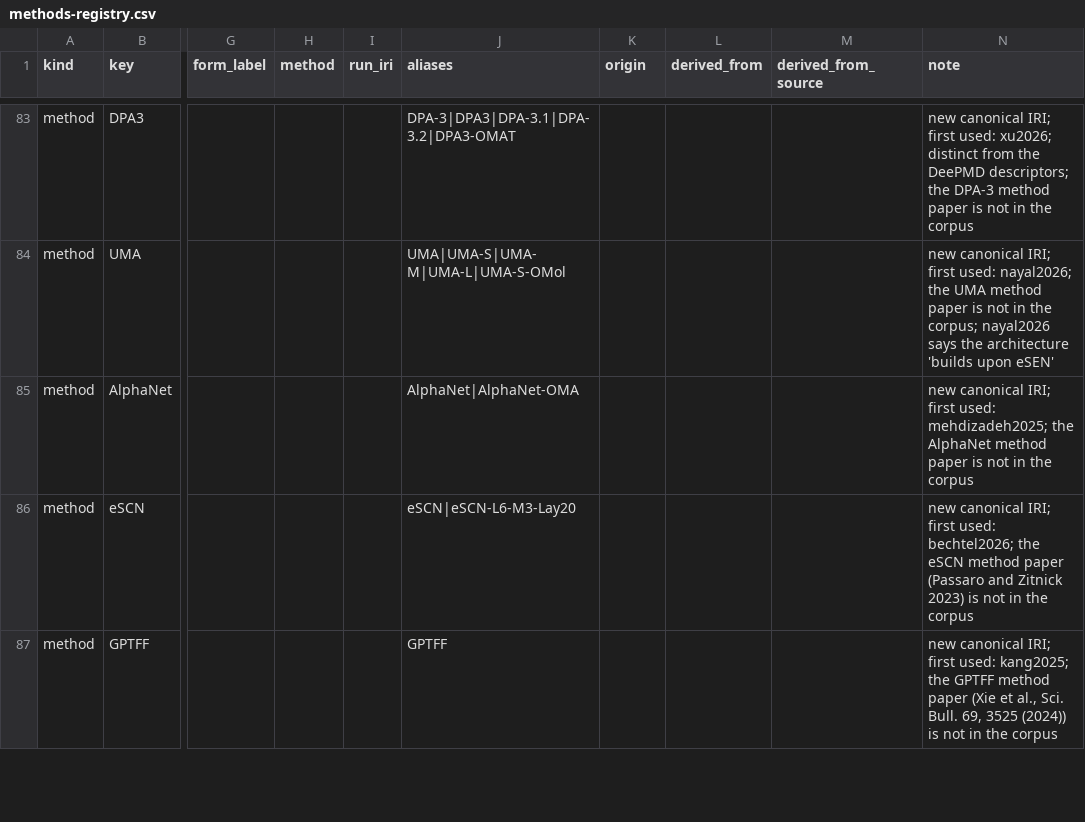
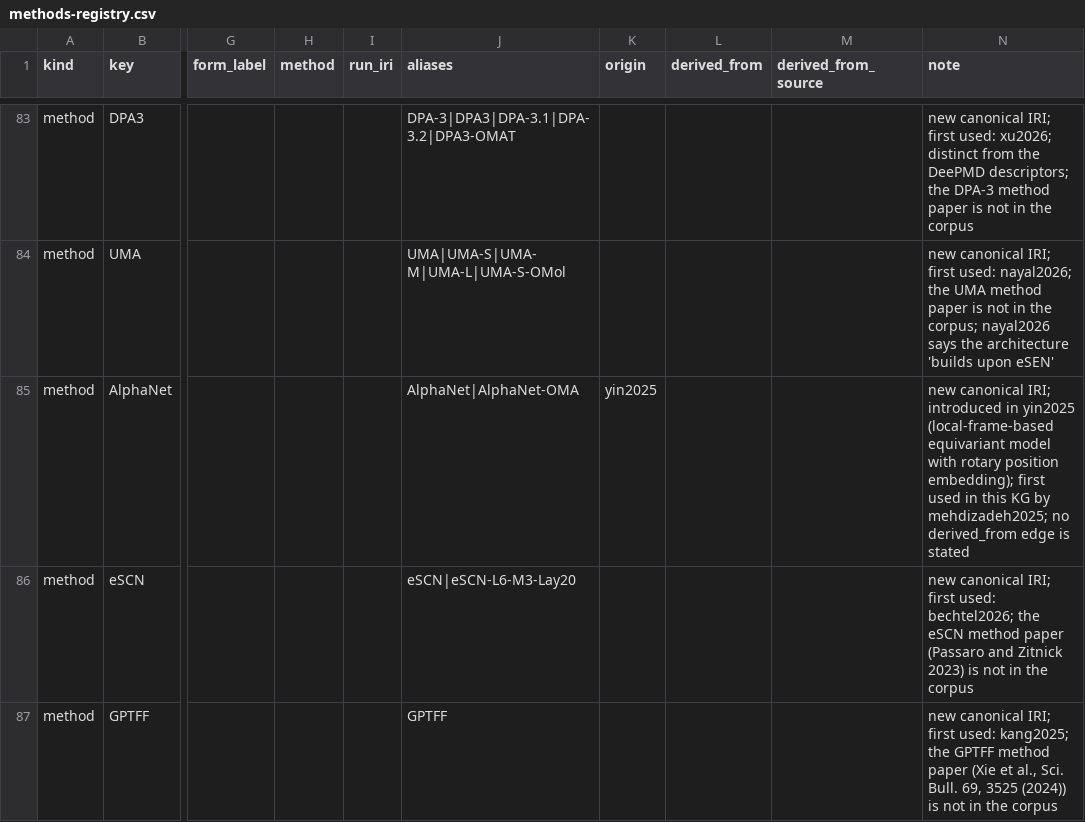
Before and after one commit to danielhz/mlips-ontology, a CSV file: artifacts/kg/methods-registry.csv, drawn as a sheet; only a part is shown, gaps mark what is left out; the diff names each change by its address in the sheet, - before the commit and + after, or states it on an @@ line.

```diff
--- a/artifacts/kg/methods-registry.csv
+++ b/artifacts/kg/methods-registry.csv
-K85 (origin): (empty)
+K85 (origin): yin2025
-N85 (note): …canonical IRI; first used: mehdizadeh2025; the AlphaNet method paper is not in the corpus
+N85 (note): …canonical IRI; introduced in yin2025 (local-frame-based equivariant model with rotary position embedding); first used in this KG by mehdizadeh2025; no derived_from edge is stated
```
Also changed, not shown: artifacts/kg/datasets-splits.csv, artifacts/kg/population-log.csv, 3 other files.
